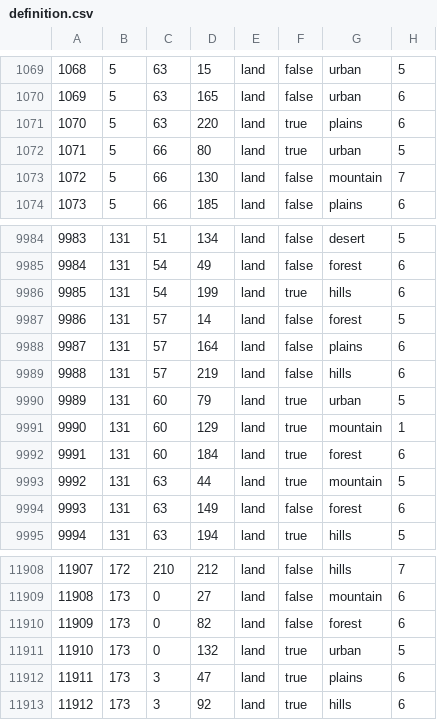
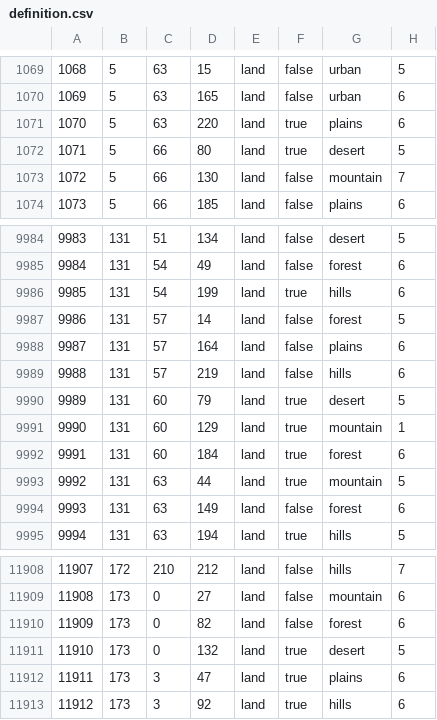
Before and after one commit to ayn7845/slystorical1, a CSV file: map/definition.csv, drawn as a sheet; only a part is shown, gaps mark what is left out.

```diff
--- a/map/definition.csv
+++ b/map/definition.csv
@@ -1071,3 +1071,3 @@
 1070;5;63;220;land;true;plains;6
-1071;5;66;80;land;true;urban;5
+1071;5;66;80;land;true;desert;5
 1072;5;66;130;land;false;mountain;7
@@ -9989,3 +9989,3 @@
 9988;131;57;219;land;false;hills;6
-9989;131;60;79;land;true;urban;5
+9989;131;60;79;land;true;desert;5
 9990;131;60;129;land;true;mountain;1
@@ -11910,3 +11910,3 @@
 11909;173;0;82;land;false;forest;6
-11910;173;0;132;land;true;urban;5
+11910;173;0;132;land;true;desert;5
 11911;173;3;47;land;true;plains;6
```
Also changed, not shown: 1 other file.
